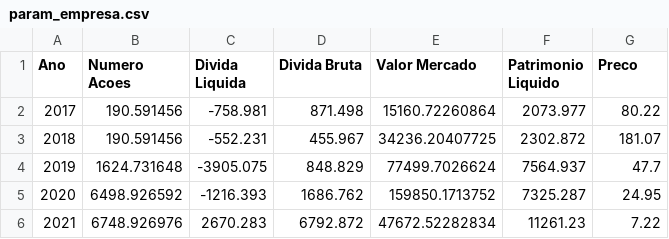
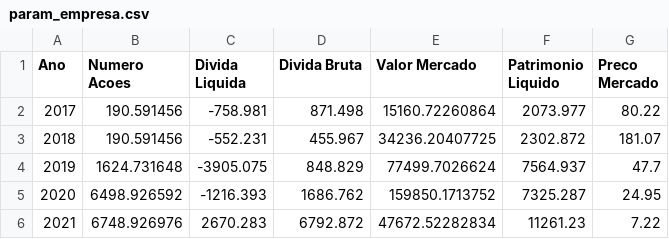
Before and after one commit to mariomsoares/ValuationMGLU, a CSV file: param_empresa.csv, drawn as a sheet.

Commit message:
Update param_empresa.csv

```diff
--- a/param_empresa.csv
+++ b/param_empresa.csv
@@ -1,2 +1,2 @@
-Ano;Numero Acoes;Divida Liquida;Divida Bruta;Valor Mercado;Patrimonio Liquido;Preco
+Ano;Numero Acoes;Divida Liquida;Divida Bruta;Valor Mercado;Patrimonio Liquido;Preco Mercado
 2017;190.591456;-758.981;871.498;15160.72260864;2073.977;80.22
```
